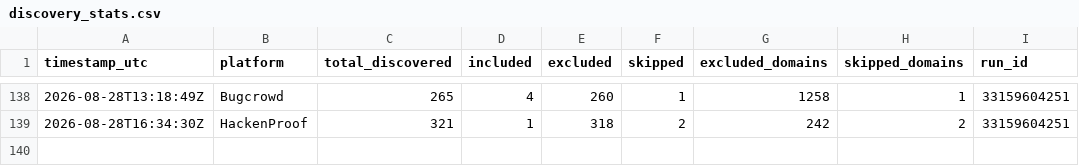
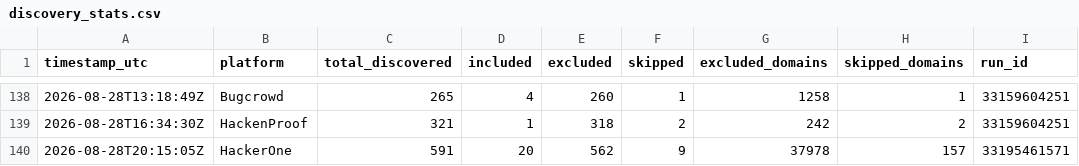
Before and after one commit to ChemicalSalt/bug-bounty-hunter, a CSV file: discovery_stats.csv, drawn as a sheet; only a part is shown, gaps mark what is left out; the diff names each change by its address in the sheet, - before the commit and + after, or states it on an @@ line.

Commit message:
Weekend vet (hackerone) - cache/stats 2026-08-28

```diff
--- a/discovery_stats.csv
+++ b/discovery_stats.csv
+row 140: 2026-08-28T20:15:05Z | HackerOne | 591 | 20 | 562 | 9 | 37978 | 157 | 33195461571
```
